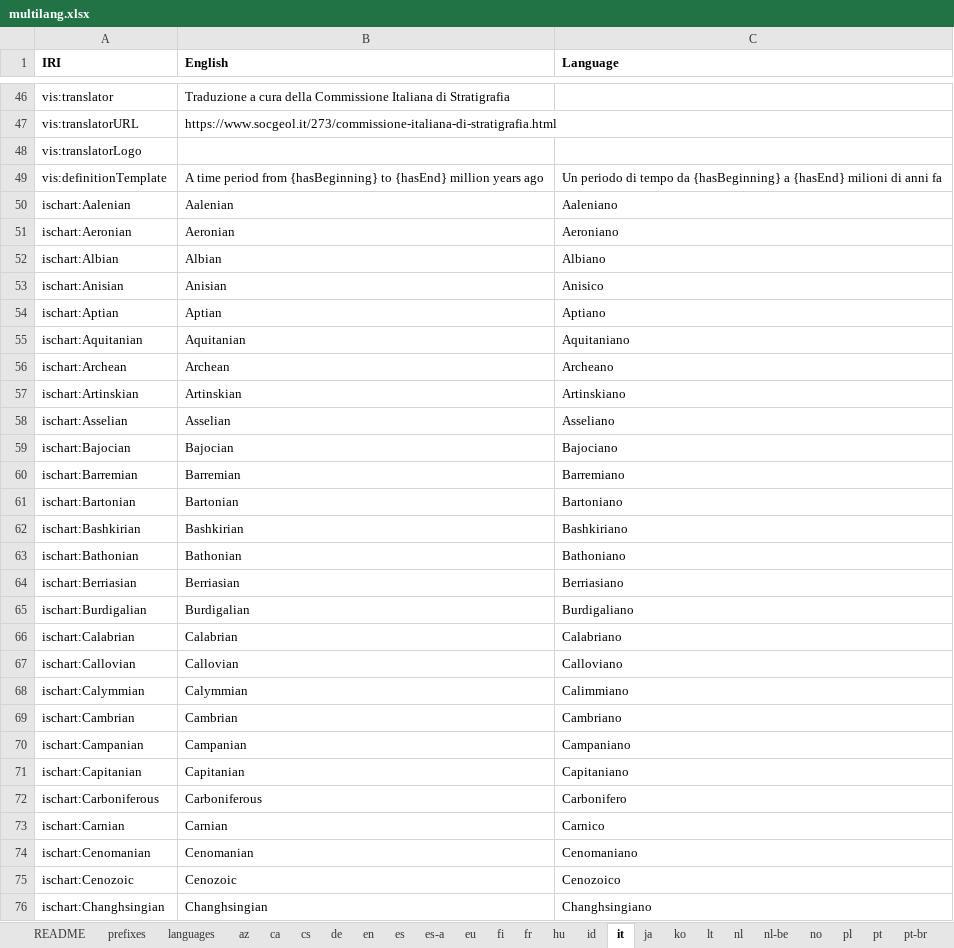
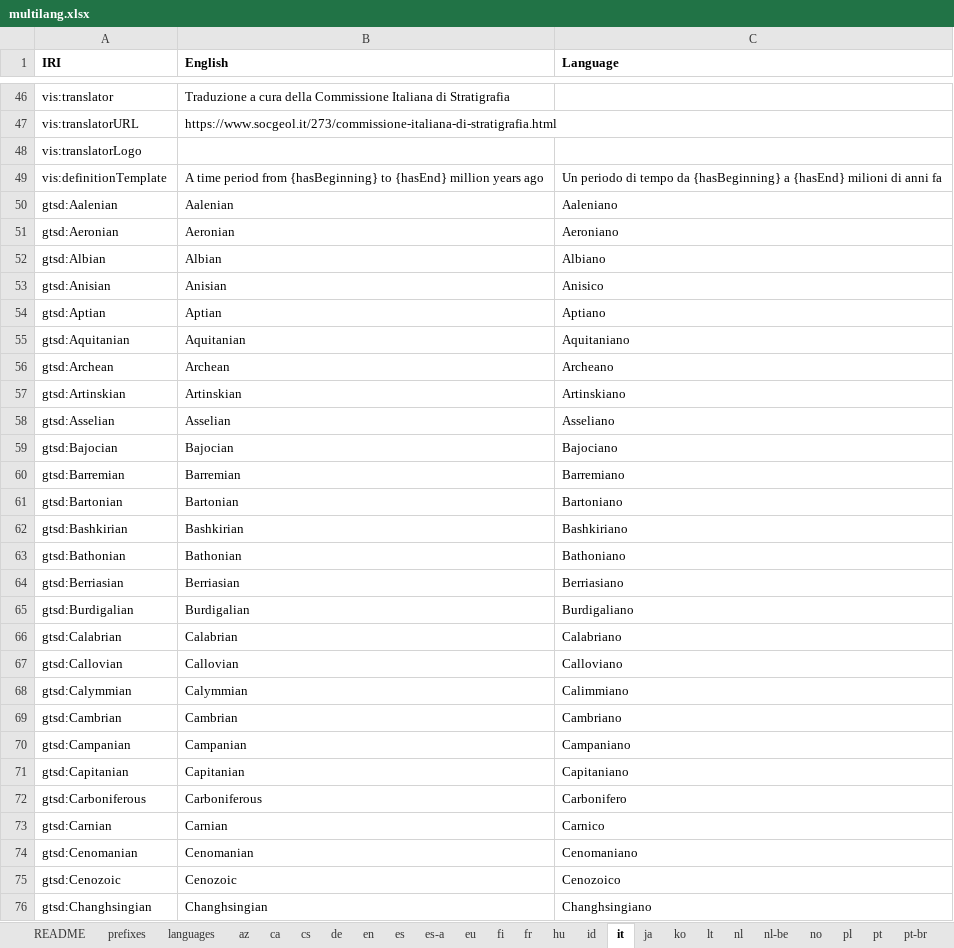
Before and after one commit to i-c-stratigraphy/chart, an Excel workbook: source/multilang.xlsx, sheet it, drawn as a sheet; only a part is shown, gaps mark what is left out; values as stored, in another font and other column widths than the file's, no borders; the diff covers the shown part only; the diff names each change by its address in the sheet, - before the commit and + after, or states it on an @@ line.

Commit message:
move to gtsd namespace

```diff
--- a/source/multilang.xlsx (sheet it)
+++ b/source/multilang.xlsx (sheet it)
-A50 (IRI): ischart:Aalenian
+A50 (IRI): gtsd:Aalenian
-A51 (IRI): ischart:Aeronian
+A51 (IRI): gtsd:Aeronian
-A52 (IRI): ischart:Albian
+A52 (IRI): gtsd:Albian
-A53 (IRI): ischart:Anisian
+A53 (IRI): gtsd:Anisian
-A54 (IRI): ischart:Aptian
+A54 (IRI): gtsd:Aptian
-A55 (IRI): ischart:Aquitanian
+A55 (IRI): gtsd:Aquitanian
-A56 (IRI): ischart:Archean
+A56 (IRI): gtsd:Archean
-A57 (IRI): ischart:Artinskian
+A57 (IRI): gtsd:Artinskian
-A58 (IRI): ischart:Asselian
+A58 (IRI): gtsd:Asselian
-A59 (IRI): ischart:Bajocian
+A59 (IRI): gtsd:Bajocian
-A60 (IRI): ischart:Barremian
+A60 (IRI): gtsd:Barremian
-A61 (IRI): ischart:Bartonian
+A61 (IRI): gtsd:Bartonian
-A62 (IRI): ischart:Bashkirian
+A62 (IRI): gtsd:Bashkirian
-A63 (IRI): ischart:Bathonian
+A63 (IRI): gtsd:Bathonian
-A64 (IRI): ischart:Berriasian
+A64 (IRI): gtsd:Berriasian
-A65 (IRI): ischart:Burdigalian
+A65 (IRI): gtsd:Burdigalian
-A66 (IRI): ischart:Calabrian
+A66 (IRI): gtsd:Calabrian
-A67 (IRI): ischart:Callovian
+A67 (IRI): gtsd:Callovian
-A68 (IRI): ischart:Calymmian
+A68 (IRI): gtsd:Calymmian
-A69 (IRI): ischart:Cambrian
+A69 (IRI): gtsd:Cambrian
-A70 (IRI): ischart:Campanian
+A70 (IRI): gtsd:Campanian
-A71 (IRI): ischart:Capitanian
+A71 (IRI): gtsd:Capitanian
-A72 (IRI): ischart:Carboniferous
+A72 (IRI): gtsd:Carboniferous
-A73 (IRI): ischart:Carnian
+A73 (IRI): gtsd:Carnian
-A74 (IRI): ischart:Cenomanian
+A74 (IRI): gtsd:Cenomanian
-A75 (IRI): ischart:Cenozoic
+A75 (IRI): gtsd:Cenozoic
-A76 (IRI): ischart:Changhsingian
+A76 (IRI): gtsd:Changhsingian
```
Also changed, not shown: 137 edited cells elsewhere in this sheet, sheet pl, sheet en, sheet cs, sheet id, sheet lt, sheet ja, 19 more sheets, 3 other files.
